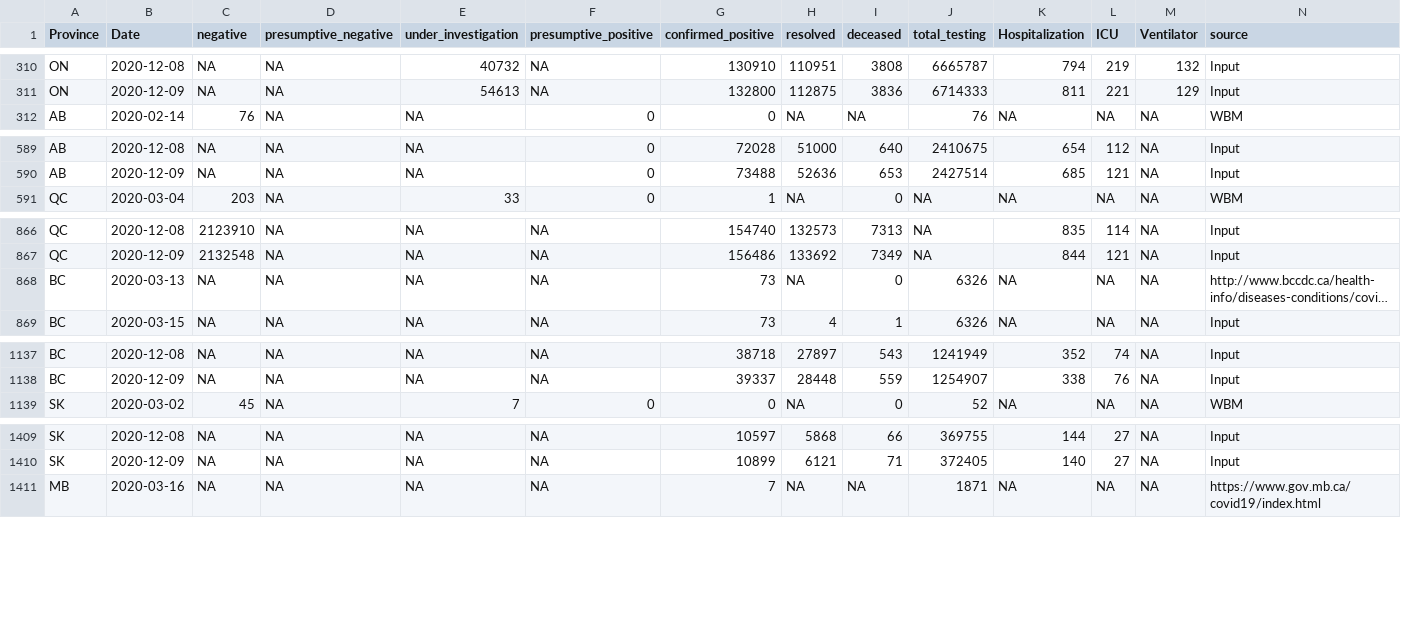
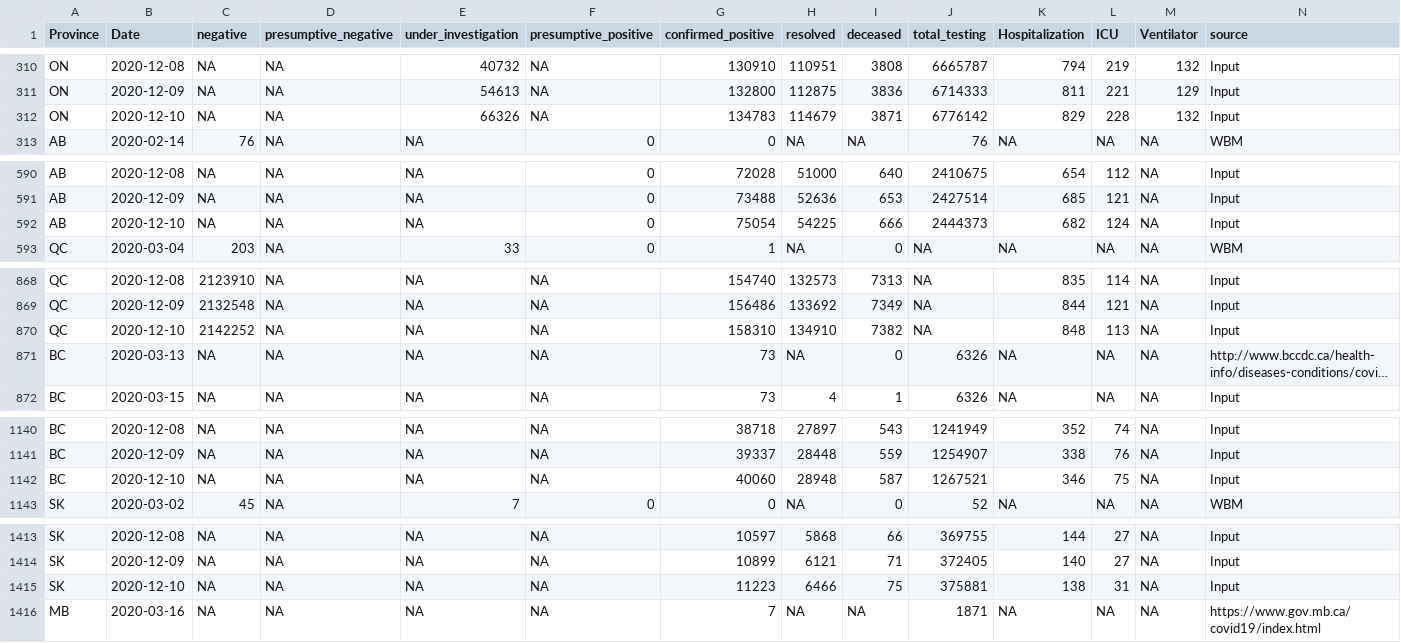
Before and after one commit to wzmli/COVID19-Canada, a CSV file: COVID19_Canada.csv, drawn as a sheet; only a part is shown, gaps mark what is left out; long unchanged cells end in …; rows hold the shown columns only; the diff covers the shown part only; the diff names each change by its address in the sheet, - before the commit and + after, or states it on an @@ line.

```diff
--- a/COVID19_Canada.csv
+++ b/COVID19_Canada.csv
+row 312: ON | 2020-12-10 | NA | NA | 66326 | NA | 134783 | 114679 | 3871 | 6776142 | 829 | 228 | 132 | Input
+row 592: AB | 2020-12-10 | NA | NA | NA | 0 | 75054 | 54225 | 666 | 2444373 | 682 | 124 | NA | Input
+row 870: QC | 2020-12-10 | 2142252 | NA | NA | NA | 158310 | 134910 | 7382 | NA | 848 | 113 | NA | Input
+row 1142: BC | 2020-12-10 | NA | NA | NA | NA | 40060 | 28948 | 587 | 1267521 | 346 | 75 | NA | Input
+row 1415: SK | 2020-12-10 | NA | NA | NA | NA | 11223 | 6466 | 75 | 375881 | 138 | 31 | NA | Input
```
Also changed, not shown: 8 added rows elsewhere in this file, git_push/clean.Rout.csv, 7 other files.
